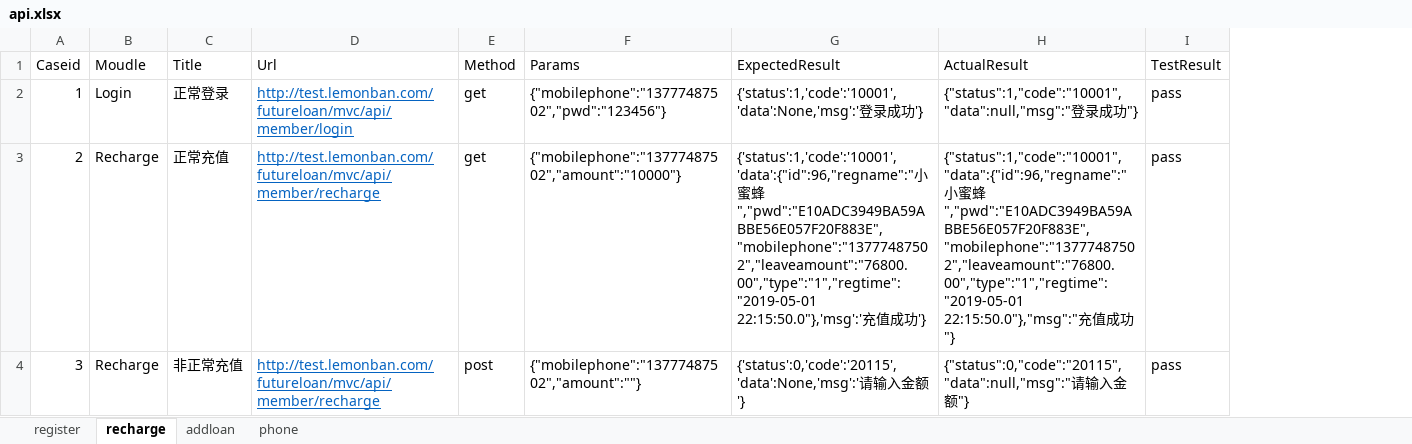
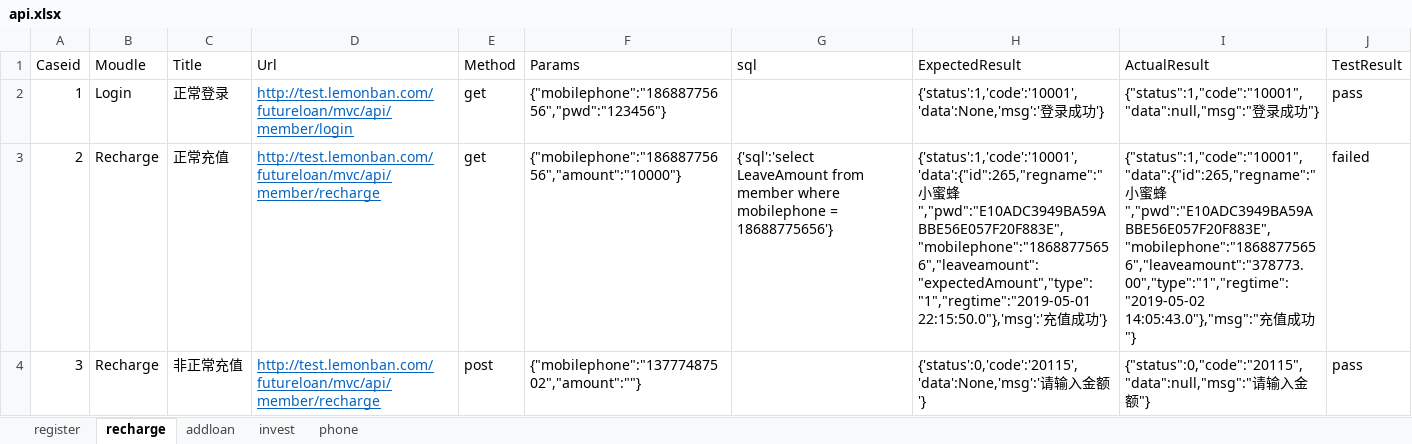
Before and after one commit to Cusorz/API_test, an Excel workbook: testCase/api.xlsx, sheet recharge, drawn as a sheet; values as stored, in another font and other column widths than the file's, no borders; addresses are those after the commit; the diff names each change by its address in the sheet, - before the commit and + after, or states it on an @@ line.

```diff
--- a/testCase/api.xlsx (sheet recharge)
+++ b/testCase/api.xlsx (sheet recharge)
+sheet tab: invest
+column G (sql), row 3: {'sql':'select LeaveAmount from member where mobilephone = 18688775656'}
-F2 (Params): {"mobilephone":"13777487502","pwd":"123456"}
+F2 (Params): {"mobilephone":"18688775656","pwd":"123456"}
-F3 (Params): {"mobilephone":"13777487502","amount":"10000"}
+F3 (Params): {"mobilephone":"18688775656","amount":"10000"}
-H3 (ExpectedResult): {'status':1,'code':'10001','data':{"id":96,"regname":"小蜜蜂","pwd":"E10ADC3949BA59ABBE56E057F20F883E","mobilephone":"13777487502","leaveamount":"76800.00","type":"1","regtime":"2019-05-01 22:15:50.0"},'msg':'充…
+H3 (ExpectedResult): {'status':1,'code':'10001','data':{"id":265,"regname":"小蜜蜂","pwd":"E10ADC3949BA59ABBE56E057F20F883E","mobilephone":"18688775656","leaveamount":"expectedAmount","type":"1","regtime":"2019-05-01 22:15:50.0"},'msg':'充…
-I3 (ActualResult): {"status":1,"code":"10001","data":{"id":96,"regname":"小蜜蜂","pwd":"E10ADC3949BA59ABBE56E057F20F883E","mobilephone":"13777487502","leaveamount":"76800.00","type":"1","regtime":"2019-05-01 22:15:50.0"},"msg":"充值…
+I3 (ActualResult): {"status":1,"code":"10001","data":{"id":265,"regname":"小蜜蜂","pwd":"E10ADC3949BA59ABBE56E057F20F883E","mobilephone":"18688775656","leaveamount":"378773.00","type":"1","regtime":"2019-05-02 14:05:43.0"},"msg":"充值…
-J3 (TestResult): pass
+J3 (TestResult): failed
```
Also changed, not shown: sheet phone, 8 other files.
